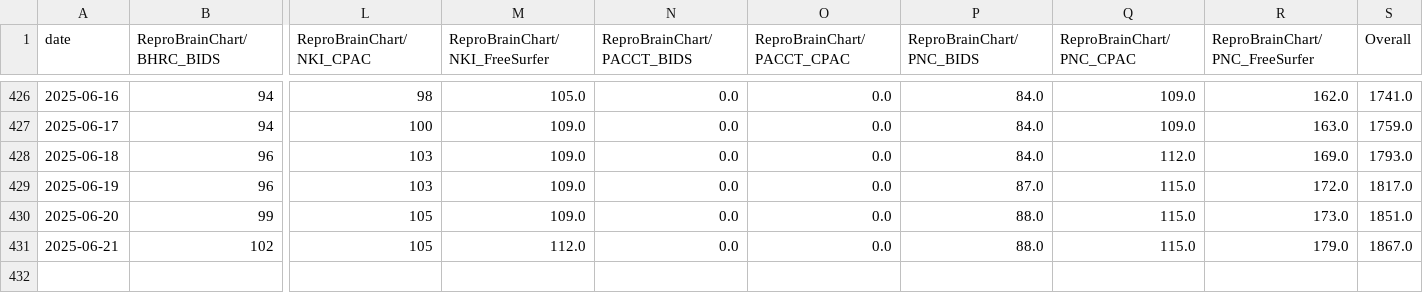
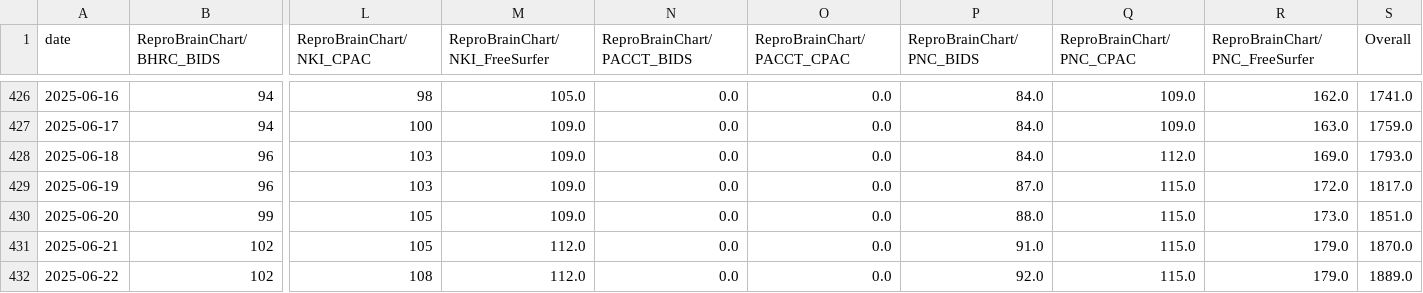
Before and after one commit to ReproBrainChart/ReproBrainChart.github.io, a CSV file: _data/clone-tracking/cumulative/all_repos_cumulative.csv, drawn as a sheet; only a part is shown, gaps mark what is left out; rows hold the shown columns only; the diff names each change by its address in the sheet, - before the commit and + after, or states it on an @@ line.

```diff
--- a/_data/clone-tracking/cumulative/all_repos_cumulative.csv
+++ b/_data/clone-tracking/cumulative/all_repos_cumulative.csv
-P431 (ReproBrainChart/PNC_BIDS): 88.0
+P431 (ReproBrainChart/PNC_BIDS): 91.0
-S431 (Overall): 1867.0
+S431 (Overall): 1870.0
+row 432: 2025-06-22 | 102 | 108 | 112.0 | 0.0 | 0.0 | 92.0 | 115.0 | 179.0 | 1889.0
```
Also changed, not shown: _data/clone-tracking/cumulative/ReproBrainChart_BHRC_BIDS_cum_clones.csv, _data/clone-tracking/cumulative/ReproBrainChart_CCNP_CPAC_cum_clones.csv, 32 other files.
